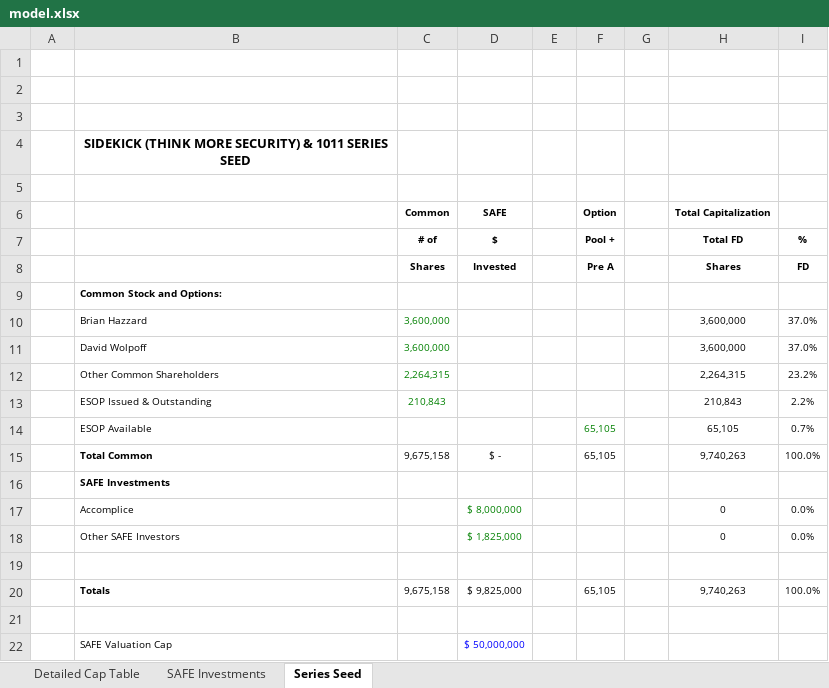
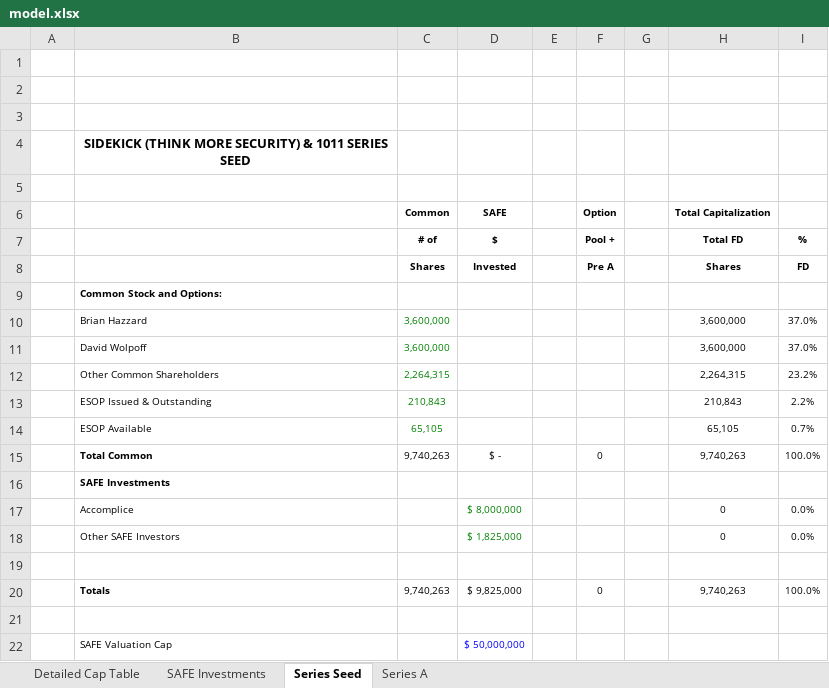
Before and after one commit to sidarthsub/ExcelHarness, an Excel workbook: runs/20260414-171016/models/model.xlsx, sheet Series Seed, drawn as a sheet; values as stored, in another font and other column widths than the file's, no borders; the diff names each change by its address in the sheet, - before the commit and + after, or states it on an @@ line.

Commit message:
Checkpoint: Series A fixes applied

```diff
--- a/runs/20260414-171016/models/model.xlsx (sheet Series Seed)
+++ b/runs/20260414-171016/models/model.xlsx (sheet Series Seed)
+sheet tab: Series A
-C14 (Common): (empty)
+C14 (Common): 65,105
-F14 (Option): 65,105
+F14 (Option): (empty)
-C15 (Common): 9,675,158
+C15 (Common): 9,740,263
-F15 (Option): 65,105
+F15 (Option): 0
-C20 (Common): 9,675,158
+C20 (Common): 9,740,263
-F20 (Option): 65,105
+F20 (Option): 0
```
